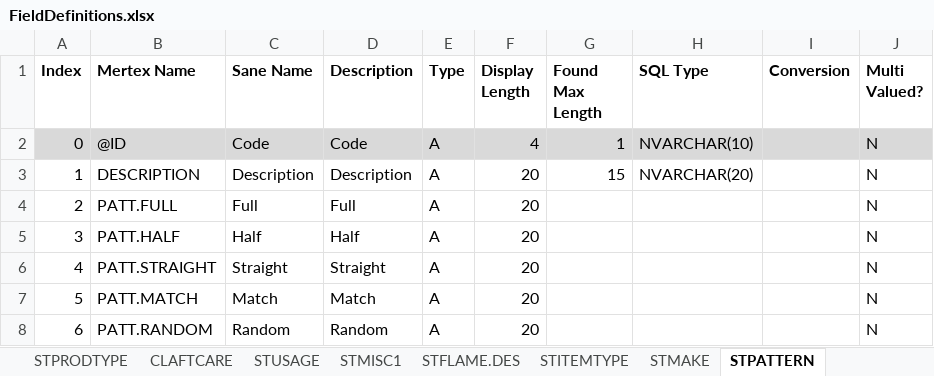
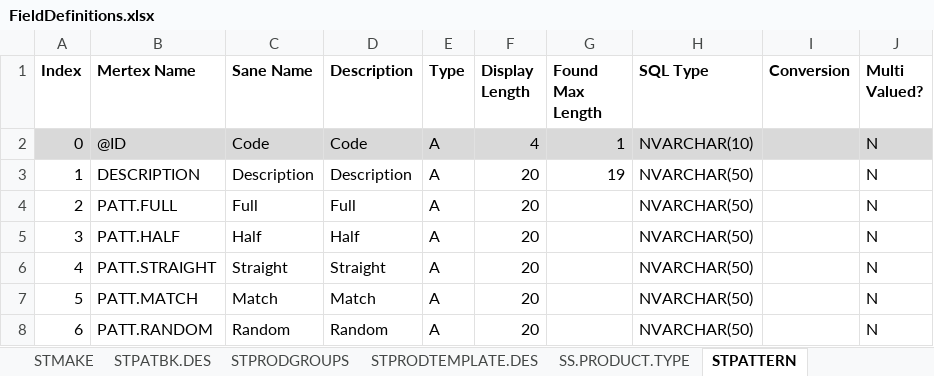
Before and after one commit to Thomas-Charles-Clark/MertexerV2, an Excel workbook: MertexerV2/Notes/FieldDefinitions.xlsx, sheet STPATTERN, drawn as a sheet; values as stored, in another font and other column widths than the file's, no borders; the diff names each change by its address in the sheet, - before the commit and + after, or states it on an @@ line.

```diff
--- a/MertexerV2/Notes/FieldDefinitions.xlsx (sheet STPATTERN)
+++ b/MertexerV2/Notes/FieldDefinitions.xlsx (sheet STPATTERN)
+sheet tab: STPATBK.DES
+sheet tab: STPRODGROUPS
+sheet tab: STPRODTEMPLATE.DES
+sheet tab: SS.PRODUCT.TYPE
-G3 (Found Max Length): 15
+G3 (Found Max Length): 19
-H3 (SQL Type): NVARCHAR(20)
+H3 (SQL Type): NVARCHAR(50)
-H4:H8 (SQL Type): (empty)
+H4:H8 (SQL Type): NVARCHAR(50)
```
Also changed, not shown: sheet STPATTERN.DES, sheet STMISC2, other sheet tabs, 46 other files.
